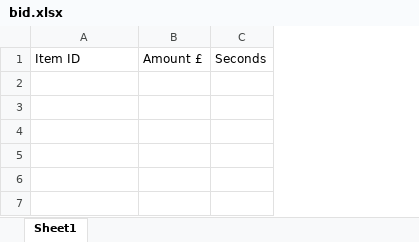
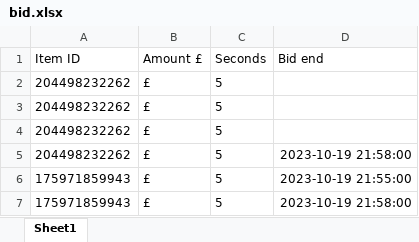
Before and after one commit to Asfandyar-Khan-2022/ebay_bidding_bot, an Excel workbook: tkinter_excel_app/bid.xlsx, sheet Sheet1, drawn as a sheet; values as stored, in another font and other column widths than the file's, no borders; the diff names each change by its address in the sheet, - before the commit and + after, or states it on an @@ line.

```diff
--- a/tkinter_excel_app/bid.xlsx (sheet Sheet1)
+++ b/tkinter_excel_app/bid.xlsx (sheet Sheet1)
+column D (Bid end), empty
+row 2: 204498232262 | £ | 5
+row 3: 204498232262 | £ | 5
+row 4: 204498232262 | £ | 5
+row 5: 204498232262 | £ | 5 | 2023-10-19 21:58:00
+row 6: 175971859943 | £ | 5 | 2023-10-19 21:55:00
+row 7: 175971859943 | £ | 5 | 2023-10-19 21:58:00
```
Also changed, not shown: 2 other files.
